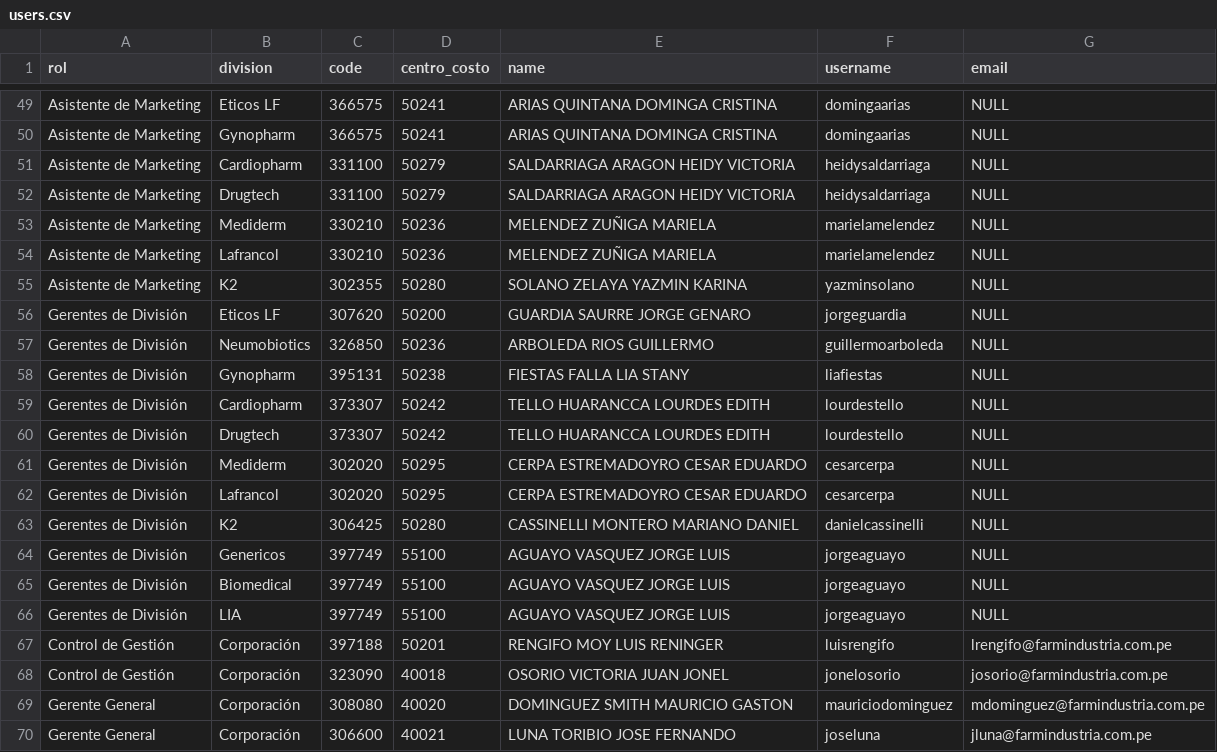
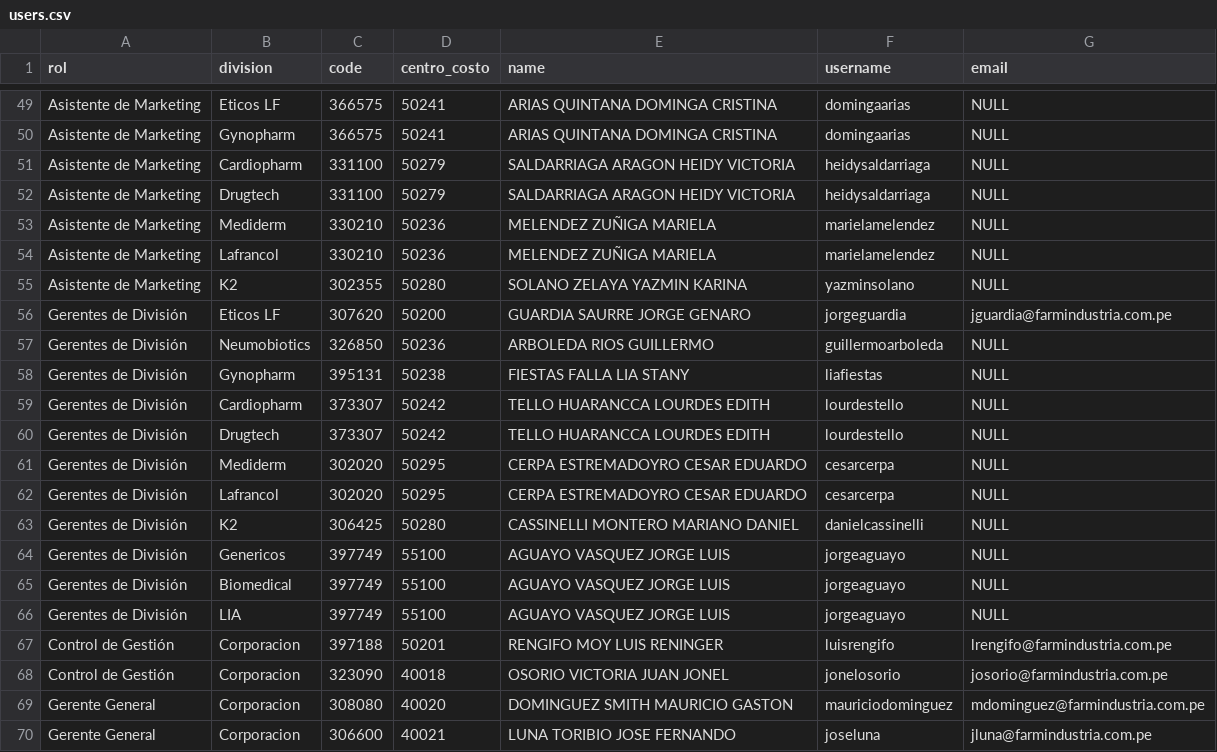
Before and after one commit to davidjoan/intranetMkt, a CSV file: database/seeds/data/users.csv, drawn as a sheet; only a part is shown, gaps mark what is left out.

Commit message:
se implemento flujo de aprobaciones y asignacion de centros de costos

```diff
--- a/database/seeds/data/users.csv
+++ b/database/seeds/data/users.csv
@@ -55,3 +55,3 @@ Asistente de Marketing,Lafrancol,330210,50236,MELENDEZ ZUÑIGA MARIELA,marielame
 Asistente de Marketing,K2,302355,50280,SOLANO ZELAYA YAZMIN KARINA,yazminsolano,NULL
-Gerentes de División,Eticos LF,307620,50200,GUARDIA SAURRE JORGE GENARO,jorgeguardia,NULL
+Gerentes de División,Eticos LF,307620,50200,GUARDIA SAURRE JORGE GENARO,jorgeguardia,jguardia@farmindustria.com.pe
 Gerentes de División,Neumobiotics,326850,50236,ARBOLEDA RIOS GUILLERMO,guillermoarboleda,NULL
@@ -66,5 +66,5 @@ Gerentes de División,Biomedical,397749,55100,AGUAYO VASQUEZ JORGE LUIS,jorgeagu
 Gerentes de División,LIA,397749,55100,AGUAYO VASQUEZ JORGE LUIS,jorgeaguayo,NULL
-Control de Gestión,Corporación,397188,50201,RENGIFO MOY LUIS RENINGER,luisrengifo,lrengifo@farmindustria.com.pe
-Control de Gestión,Corporación,323090,40018,OSORIO VICTORIA JUAN JONEL,jonelosorio,josorio@farmindustria.com.pe
-Gerente General,Corporación,308080,40020,DOMINGUEZ SMITH MAURICIO GASTON,mauriciodominguez,mdominguez@farmindustria.com.pe
-Gerente General,Corporación,306600,40021,LUNA TORIBIO JOSE FERNANDO,joseluna,jluna@farmindustria.com.pe
+Control de Gestión,Corporacion,397188,50201,RENGIFO MOY LUIS RENINGER,luisrengifo,lrengifo@farmindustria.com.pe
+Control de Gestión,Corporacion,323090,40018,OSORIO VICTORIA JUAN JONEL,jonelosorio,josorio@farmindustria.com.pe
+Gerente General,Corporacion,308080,40020,DOMINGUEZ SMITH MAURICIO GASTON,mauriciodominguez,mdominguez@farmindustria.com.pe
+Gerente General,Corporacion,306600,40021,LUNA TORIBIO JOSE FERNANDO,joseluna,jluna@farmindustria.com.pe
```
Also changed, not shown: 29 other files.
